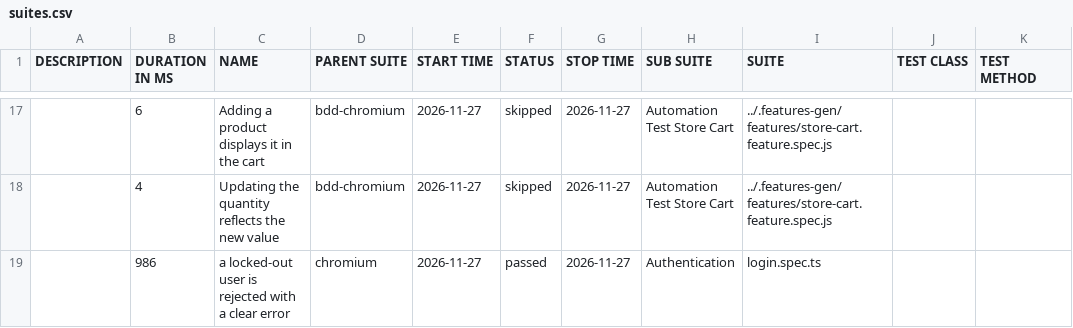
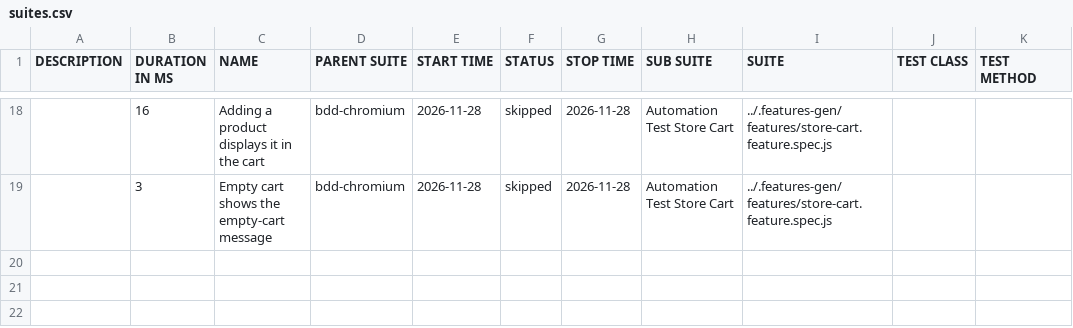
Before and after one commit to Cacheater/playwright-e2e-framework, a CSV file: data/suites.csv, drawn as a sheet; only a part is shown, gaps mark what is left out; the diff covers the shown part only.

```diff
--- a/data/suites.csv
+++ b/data/suites.csv
@@ -17,3 +18,2 @@
-"","6","Adding a product displays it in the cart","bdd-chromium","2026-11-27","skipped","2026-11-27","Automation Test Store Cart","../.features-gen/features/store-cart.feature.spec.js","",""
-"","4","Updating the quantity reflects the new value","bdd-chromium","2026-11-27","skipped","2026-11-27","Automation Test Store Cart","../.features-gen/features/store-cart.feature.spec.js","",""
-"","986","a locked-out user is rejected with a clear error","chromium","2026-11-27","passed","2026-11-27","Authentication","login.spec.ts","",""
+"","16","Adding a product displays it in the cart","bdd-chromium","2026-11-28","skipped","2026-11-28","Automation Test Store Cart","../.features-gen/features/store-cart.feature.spec.js","",""
+"","3","Empty cart shows the empty-cart message","bdd-chromium","2026-11-28","skipped","2026-11-28","Automation Test Store Cart","../.features-gen/features/store-cart.feature.spec.js","",""
```
Also changed, not shown: 7 added rows, 6 removed rows and 27 edited cells elsewhere in this file, 50 other files.
